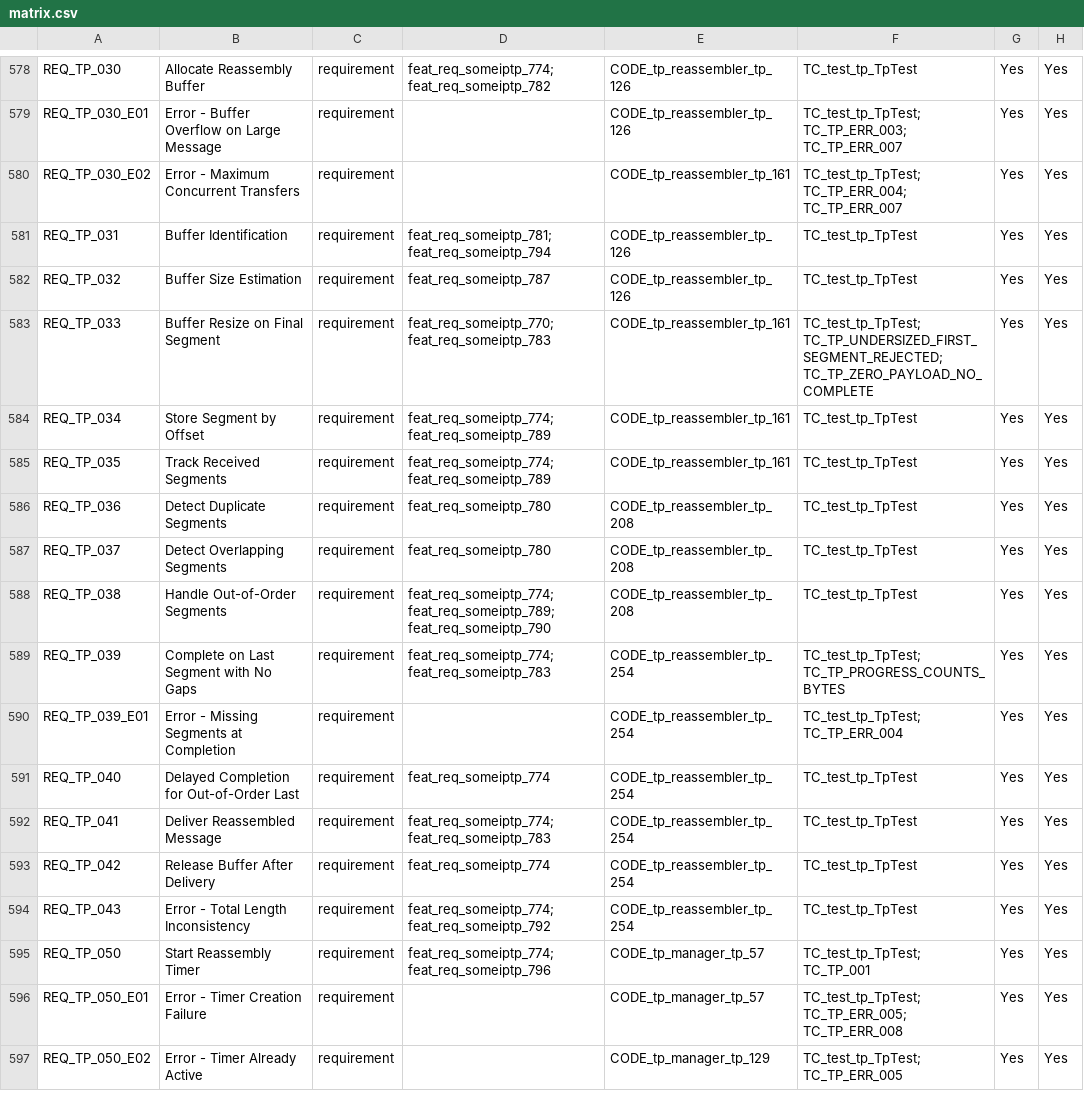
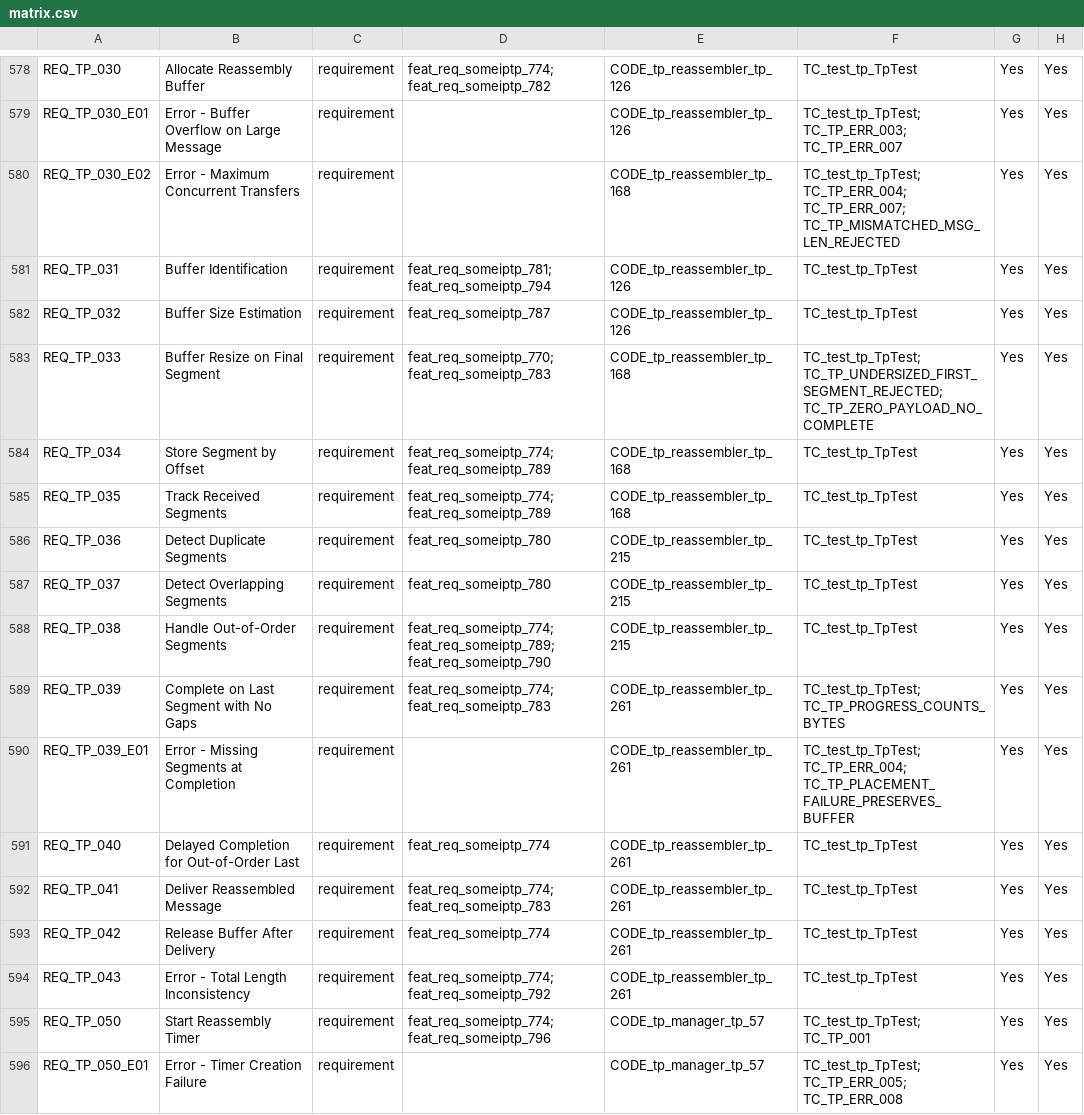
Before and after one commit to vtz/opensomeip, a CSV file: traceability/matrix.csv, drawn as a sheet; only a part is shown, gaps mark what is left out; the shorter side is filled out with more unchanged rows; the diff covers the shown part only.

```diff
--- a/traceability/matrix.csv
+++ b/traceability/matrix.csv
@@ -579,17 +579,17 @@ REQ_TP_030,Allocate Reassembly Buffer,requirement,feat_req_someiptp_774; feat_re
 REQ_TP_030_E01,Error - Buffer Overflow on Large Message,requirement,,CODE_tp_reassembler_tp_126,TC_test_tp_TpTest; TC_TP_ERR_003; TC_TP_ERR_007,Yes,Yes
-REQ_TP_030_E02,Error - Maximum Concurrent Transfers,requirement,,CODE_tp_reassembler_tp_161,TC_test_tp_TpTest; TC_TP_ERR_004; TC_TP_ERR_007,Yes,Yes
+REQ_TP_030_E02,Error - Maximum Concurrent Transfers,requirement,,CODE_tp_reassembler_tp_168,TC_test_tp_TpTest; TC_TP_ERR_004; TC_TP_ERR_007; TC_TP_MISMATCHED_MSG_LEN_REJECTED,Yes,Yes
 REQ_TP_031,Buffer Identification,requirement,feat_req_someiptp_781; feat_req_someiptp_794,CODE_tp_reassembler_tp_126,TC_test_tp_TpTest,Yes,Yes
 REQ_TP_032,Buffer Size Estimation,requirement,feat_req_someiptp_787,CODE_tp_reassembler_tp_126,TC_test_tp_TpTest,Yes,Yes
-REQ_TP_033,Buffer Resize on Final Segment,requirement,feat_req_someiptp_770; feat_req_someiptp_783,CODE_tp_reassembler_tp_161,TC_test_tp_TpTest; TC_TP_UNDERSIZED_FIRST_SEGMENT_REJECTED; TC_TP_ZERO_PAYLOAD_NO_COMPLETE,Yes,Yes
-REQ_TP_034,Store Segment by Offset,requirement,feat_req_someiptp_774; feat_req_someiptp_789,CODE_tp_reassembler_tp_161,TC_test_tp_TpTest,Yes,Yes
-REQ_TP_035,Track Received Segments,requirement,feat_req_someiptp_774; feat_req_someiptp_789,CODE_tp_reassembler_tp_161,TC_test_tp_TpTest,Yes,Yes
-REQ_TP_036,Detect Duplicate Segments,requirement,feat_req_someiptp_780,CODE_tp_reassembler_tp_208,TC_test_tp_TpTest,Yes,Yes
-REQ_TP_037,Detect Overlapping Segments,requirement,feat_req_someiptp_780,CODE_tp_reassembler_tp_208,TC_test_tp_TpTest,Yes,Yes
-REQ_TP_038,Handle Out-of-Order Segments,requirement,feat_req_someiptp_774; feat_req_someiptp_789; feat_req_someiptp_790,CODE_tp_reassembler_tp_208,TC_test_tp_TpTest,Yes,Yes
-REQ_TP_039,Complete on Last Segment with No Gaps,requirement,feat_req_someiptp_774; feat_req_someiptp_783,CODE_tp_reassembler_tp_254,TC_test_tp_TpTest; TC_TP_PROGRESS_COUNTS_BYTES,Yes,Yes
-REQ_TP_039_E01,Error - Missing Segments at Completion,requirement,,CODE_tp_reassembler_tp_254,TC_test_tp_TpTest; TC_TP_ERR_004,Yes,Yes
-REQ_TP_040,Delayed Completion for Out-of-Order Last,requirement,feat_req_someiptp_774,CODE_tp_reassembler_tp_254,TC_test_tp_TpTest,Yes,Yes
-REQ_TP_041,Deliver Reassembled Message,requirement,feat_req_someiptp_774; feat_req_someiptp_783,CODE_tp_reassembler_tp_254,TC_test_tp_TpTest,Yes,Yes
-REQ_TP_042,Release Buffer After Delivery,requirement,feat_req_someiptp_774,CODE_tp_reassembler_tp_254,TC_test_tp_TpTest,Yes,Yes
-REQ_TP_043,Error - Total Length Inconsistency,requirement,feat_req_someiptp_774; feat_req_someiptp_792,CODE_tp_reassembler_tp_254,TC_test_tp_TpTest,Yes,Yes
+REQ_TP_033,Buffer Resize on Final Segment,requirement,feat_req_someiptp_770; feat_req_someiptp_783,CODE_tp_reassembler_tp_168,TC_test_tp_TpTest; TC_TP_UNDERSIZED_FIRST_SEGMENT_REJECTED; TC_TP_ZERO_PAYLOAD_NO_COMPLETE,Yes,Yes
+REQ_TP_034,Store Segment by Offset,requirement,feat_req_someiptp_774; feat_req_someiptp_789,CODE_tp_reassembler_tp_168,TC_test_tp_TpTest,Yes,Yes
+REQ_TP_035,Track Received Segments,requirement,feat_req_someiptp_774; feat_req_someiptp_789,CODE_tp_reassembler_tp_168,TC_test_tp_TpTest,Yes,Yes
+REQ_TP_036,Detect Duplicate Segments,requirement,feat_req_someiptp_780,CODE_tp_reassembler_tp_215,TC_test_tp_TpTest,Yes,Yes
+REQ_TP_037,Detect Overlapping Segments,requirement,feat_req_someiptp_780,CODE_tp_reassembler_tp_215,TC_test_tp_TpTest,Yes,Yes
+REQ_TP_038,Handle Out-of-Order Segments,requirement,feat_req_someiptp_774; feat_req_someiptp_789; feat_req_someiptp_790,CODE_tp_reassembler_tp_215,TC_test_tp_TpTest,Yes,Yes
+REQ_TP_039,Complete on Last Segment with No Gaps,requirement,feat_req_someiptp_774; feat_req_someiptp_783,CODE_tp_reassembler_tp_261,TC_test_tp_TpTest; TC_TP_PROGRESS_COUNTS_BYTES,Yes,Yes
+REQ_TP_039_E01,Error - Missing Segments at Completion,requirement,,CODE_tp_reassembler_tp_261,TC_test_tp_TpTest; TC_TP_ERR_004; TC_TP_PLACEMENT_FAILURE_PRESERVES_BUFFER,Yes,Yes
+REQ_TP_040,Delayed Completion for Out-of-Order Last,requirement,feat_req_someiptp_774,CODE_tp_reassembler_tp_261,TC_test_tp_TpTest,Yes,Yes
+REQ_TP_041,Deliver Reassembled Message,requirement,feat_req_someiptp_774; feat_req_someiptp_783,CODE_tp_reassembler_tp_261,TC_test_tp_TpTest,Yes,Yes
+REQ_TP_042,Release Buffer After Delivery,requirement,feat_req_someiptp_774,CODE_tp_reassembler_tp_261,TC_test_tp_TpTest,Yes,Yes
+REQ_TP_043,Error - Total Length Inconsistency,requirement,feat_req_someiptp_774; feat_req_someiptp_792,CODE_tp_reassembler_tp_261,TC_test_tp_TpTest,Yes,Yes
 REQ_TP_050,Start Reassembly Timer,requirement,feat_req_someiptp_774; feat_req_someiptp_796,CODE_tp_manager_tp_57,TC_test_tp_TpTest; TC_TP_001,Yes,Yes
```
Also changed, not shown: 6 edited cells elsewhere in this file, 19 other files.
